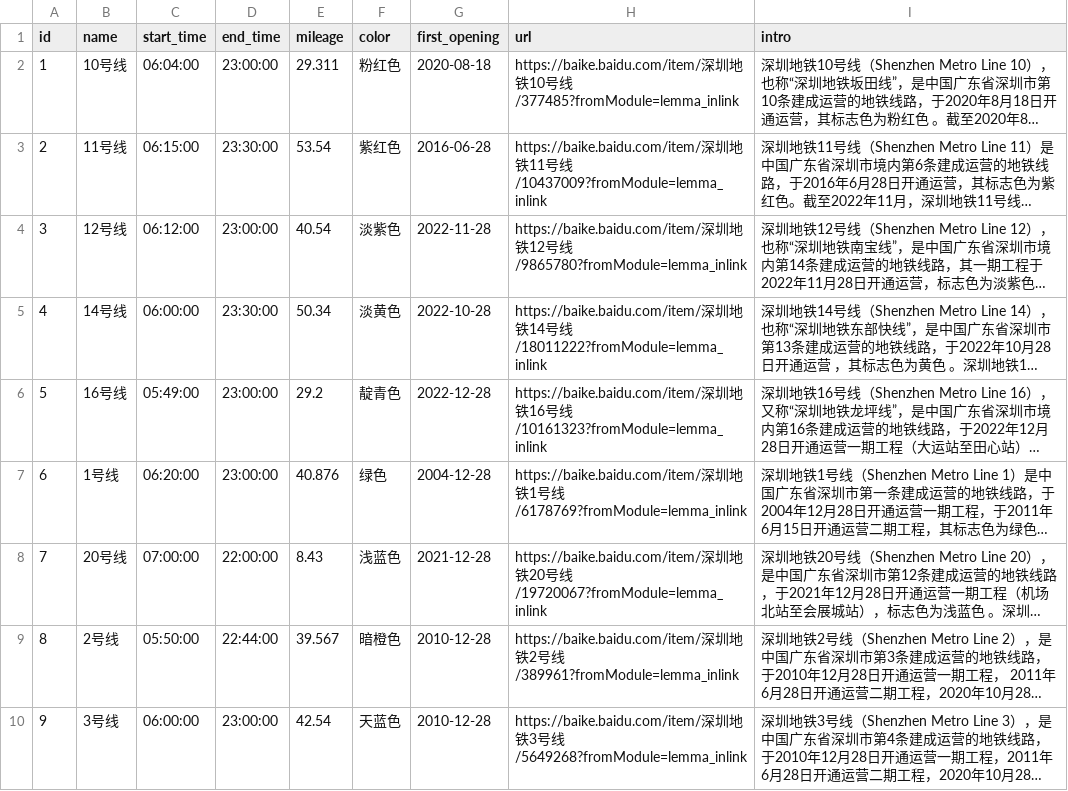
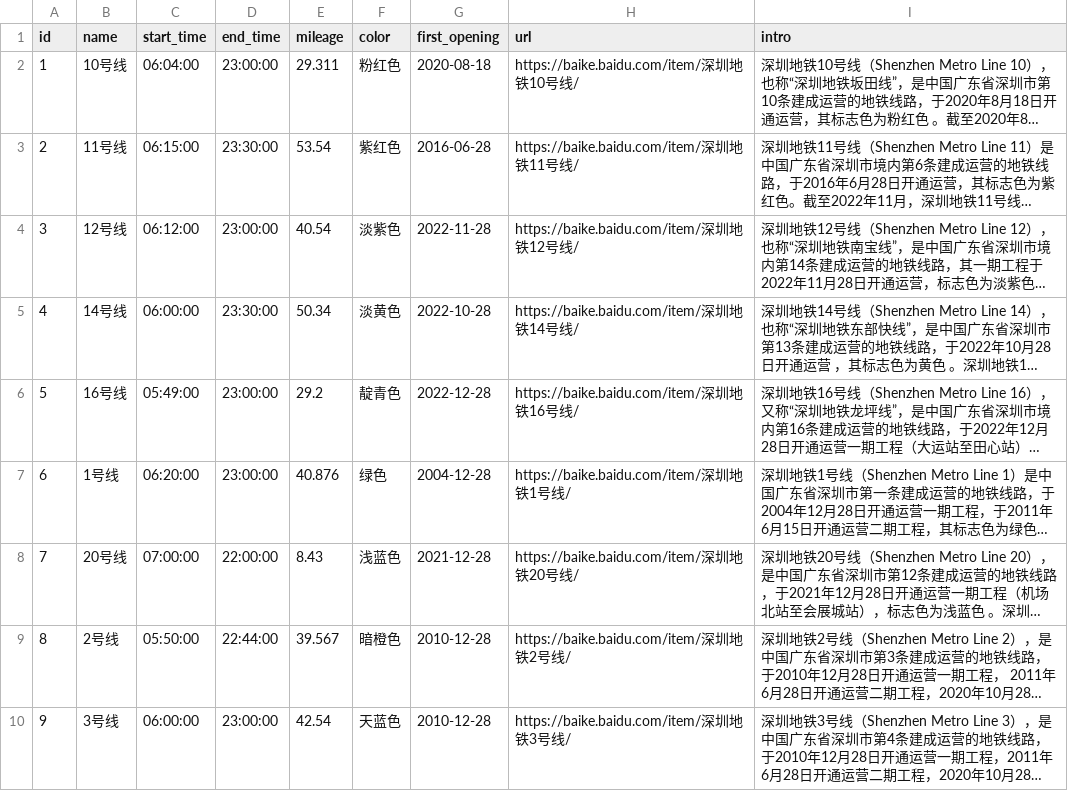
Before and after one commit to Mr-Jeffery/DatabaseProjects, a CSV file: project2/data/lines.csv, drawn as a sheet; only a part is shown; long unchanged cells end in …; the diff covers the shown part only; the diff names each change by its address in the sheet, - before the commit and + after, or states it on an @@ line.

```diff
--- a/project2/data/lines.csv
+++ b/project2/data/lines.csv
-H2 (url): …号线/377485?fromModule=lemma_inlink
+H2 (url): …号线/
-H3 (url): …号线/10437009?fromModule=lemma_inlink
+H3 (url): …号线/
-H4 (url): …号线/9865780?fromModule=lemma_inlink
+H4 (url): …号线/
-H5 (url): …号线/18011222?fromModule=lemma_inlink
+H5 (url): …号线/
-H6 (url): …号线/10161323?fromModule=lemma_inlink
+H6 (url): …号线/
-H7 (url): …号线/6178769?fromModule=lemma_inlink
+H7 (url): …号线/
-H8 (url): …号线/19720067?fromModule=lemma_inlink
+H8 (url): …号线/
-H9 (url): …号线/389961?fromModule=lemma_inlink
+H9 (url): …号线/
-H10 (url): …号线/5649268?fromModule=lemma_inlink
+H10 (url): …号线/
```
Also changed, not shown: 1 added row and 7 edited cells elsewhere in this file, project2/data/line_details.csv, 5 other files.
